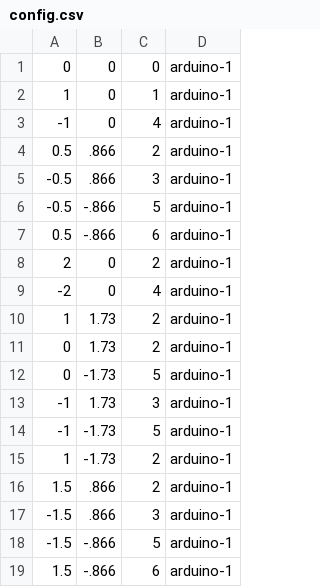
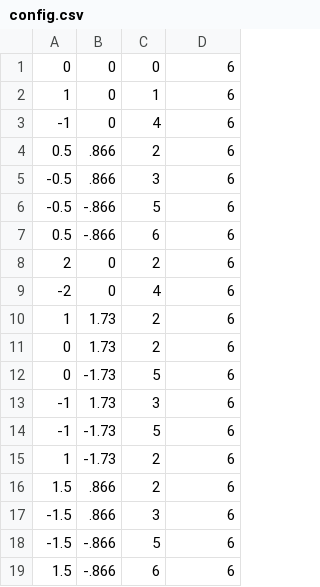
Before and after one commit to JeroenLieveloo/MorphingMatter, a CSV file: config.csv, drawn as a sheet.

```diff
--- a/config.csv
+++ b/config.csv
@@ -1,19 +1,19 @@
-0, 0, 0, arduino-1
-1, 0, 1, arduino-1
--1, 0, 4, arduino-1
-0.5, .866, 2, arduino-1
--0.5, .866, 3, arduino-1
--0.5,-.866, 5, arduino-1
-0.5, -.866, 6, arduino-1
-2, 0, 2, arduino-1
--2, 0, 4, arduino-1
-1, 1.73, 2, arduino-1
-0, 1.73, 2, arduino-1
-0,-1.73, 5, arduino-1
--1, 1.73, 3, arduino-1
--1,-1.73, 5, arduino-1
-1, -1.73, 2, arduino-1
-1.5, .866, 2, arduino-1
--1.5, .866, 3, arduino-1
--1.5,-.866, 5, arduino-1
-1.5, -.866, 6, arduino-1
+0, 0, 0, 6
+1, 0, 1, 6
+-1, 0, 4, 6
+0.5, .866, 2, 6
+-0.5, .866, 3, 6
+-0.5,-.866, 5, 6
+0.5, -.866, 6, 6
+2, 0, 2, 6
+-2, 0, 4, 6
+1, 1.73, 2, 6
+0, 1.73, 2, 6
+0,-1.73, 5, 6
+-1, 1.73, 3, 6
+-1,-1.73, 5, 6
+1, -1.73, 2, 6
+1.5, .866, 2, 6
+-1.5, .866, 3, 6
+-1.5,-.866, 5, 6
+1.5, -.866, 6, 6
```
Also changed, not shown: 7 other files.
